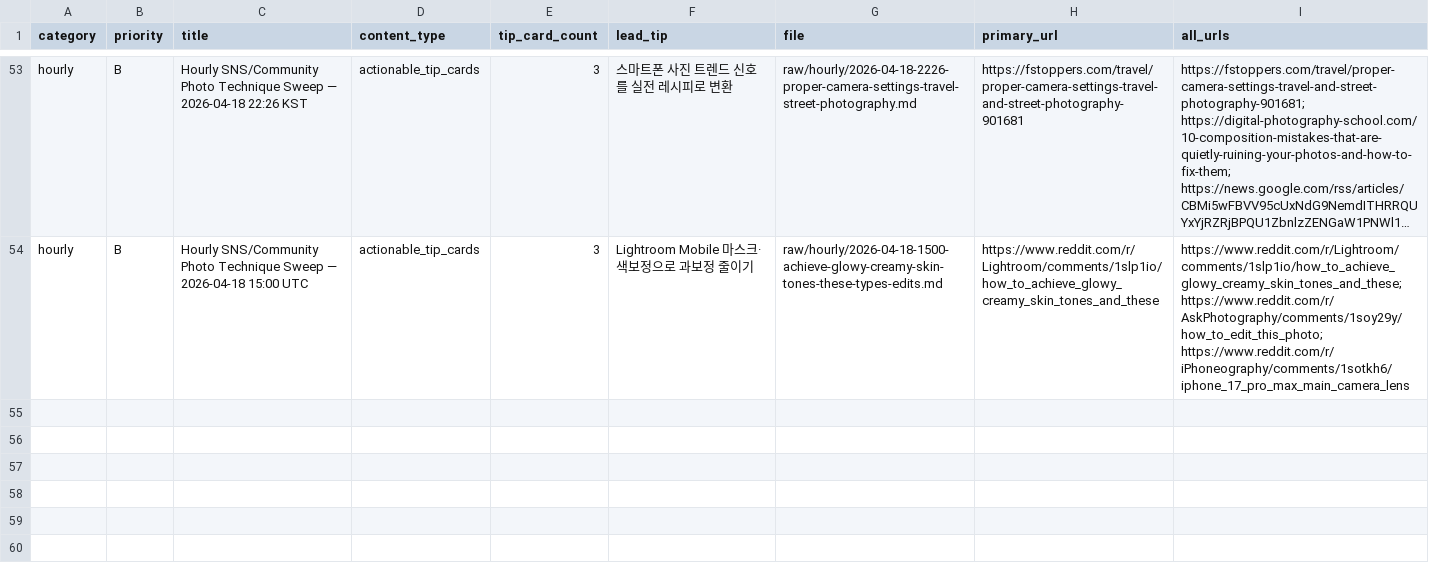
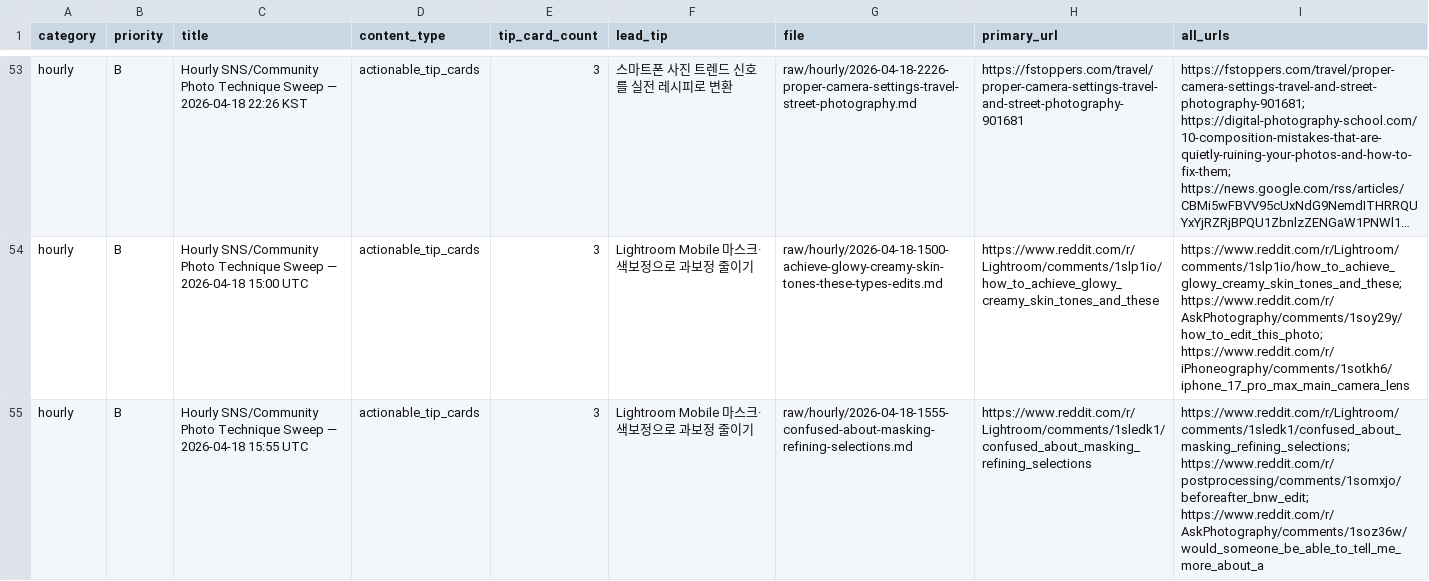
Before and after one commit to okdoggy/Edit_Master_wiki, a CSV file: raw/manifests/sources.csv, drawn as a sheet; only a part is shown, gaps mark what is left out; long unchanged cells end in …; the diff names each change by its address in the sheet, - before the commit and + after, or states it on an @@ line.

```diff
--- a/raw/manifests/sources.csv
+++ b/raw/manifests/sources.csv
+row 55: hourly | B | Hourly SNS/Community Photo Technique Sweep — 2026-04-18 15:55 UTC | actionable_tip_cards | 3 | Lightroom Mobile 마스크·색보정으로 과보정 줄이기 | raw/hourly/2026-04-18-1555-confused-about-masking-refining-selections.md | https://www.reddit.com/r/Lightroom/comments/1sledk1/confused_about_masking_refining_selections | https://www.reddit.com/r/Lightroom/comments/1sledk1/confused_about_masking_refining_selections; https://www.reddit.com/r/postprocessing/comments/1somxjo/beforeafter_bnw_edit; https://www.reddit.com/r/AskPhotography/comments/1soz36w/would_someone_be_able_to_tell_me_more_about_a
```
Also changed, not shown: 3 other files.
